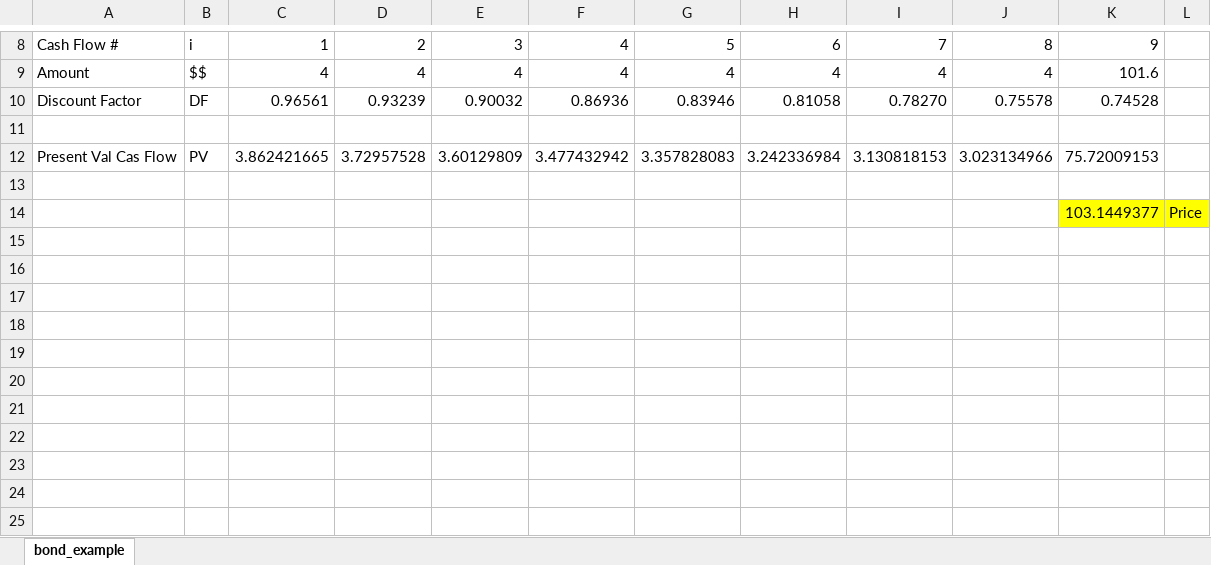
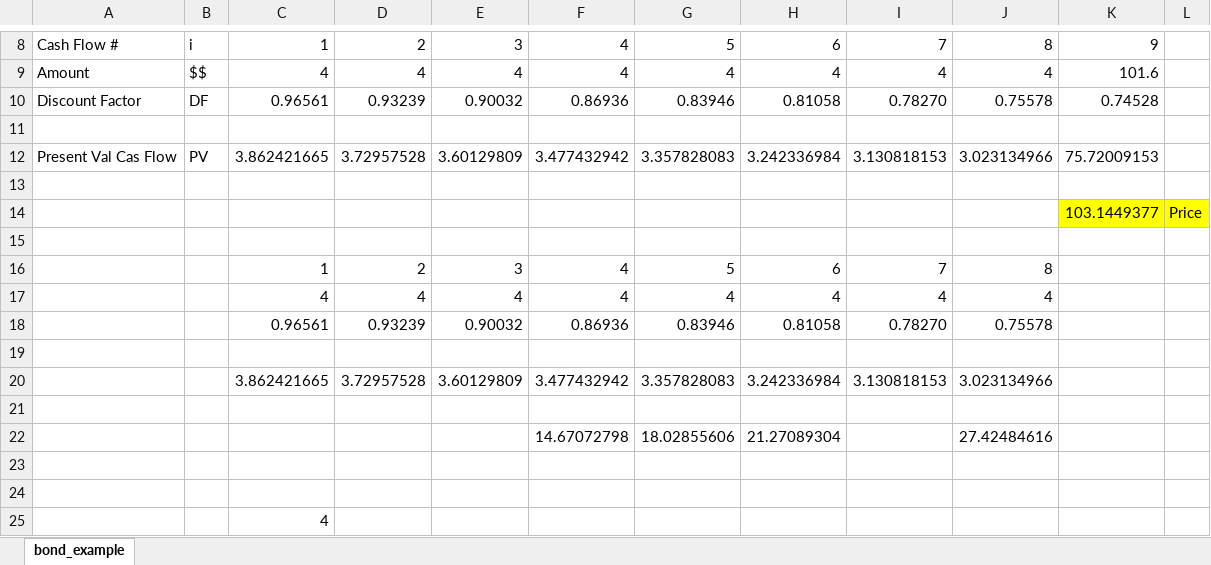
Before and after one commit to tuahivaa/system_support, an Excel workbook: hw2/Bond.xlsx, sheet bond_example, drawn as a sheet; only a part is shown, gaps mark what is left out; values as stored, in another font and other column widths than the file's, no borders; the diff names each change by its address in the sheet, - before the commit and + after, or states it on an @@ line.

Commit message:
added simple bondPrice, NOT COMPLETE

```diff
--- a/hw2/Bond.xlsx (sheet bond_example)
+++ b/hw2/Bond.xlsx (sheet bond_example)
+row 15: (empty)
+row 16:  |  | 1 | 2 | 3 | 4 | 5 | 6 | 7 | 8
+row 17:  |  | 4 | 4 | 4 | 4 | 4 | 4 | 4 | 4
+row 18:  |  | 0.96561 | 0.93239 | 0.90032 | 0.86936 | 0.83946 | 0.81058 | 0.78270 | 0.75578
+row 19: (empty)
+row 20:  |  | 3.862421665 | 3.72957528 | 3.60129809 | 3.477432942 | 3.357828083 | 3.242336984 | 3.130818153 | 3.023134966
+row 21: (empty)
+row 22:  |  |  |  |  | 14.67072798 | 18.02855606 | 21.27089304 |  | 27.42484616
+row 23: (empty)
+row 24: (empty)
+row 25:  |  | 4
```
Also changed, not shown: 4 other files.
